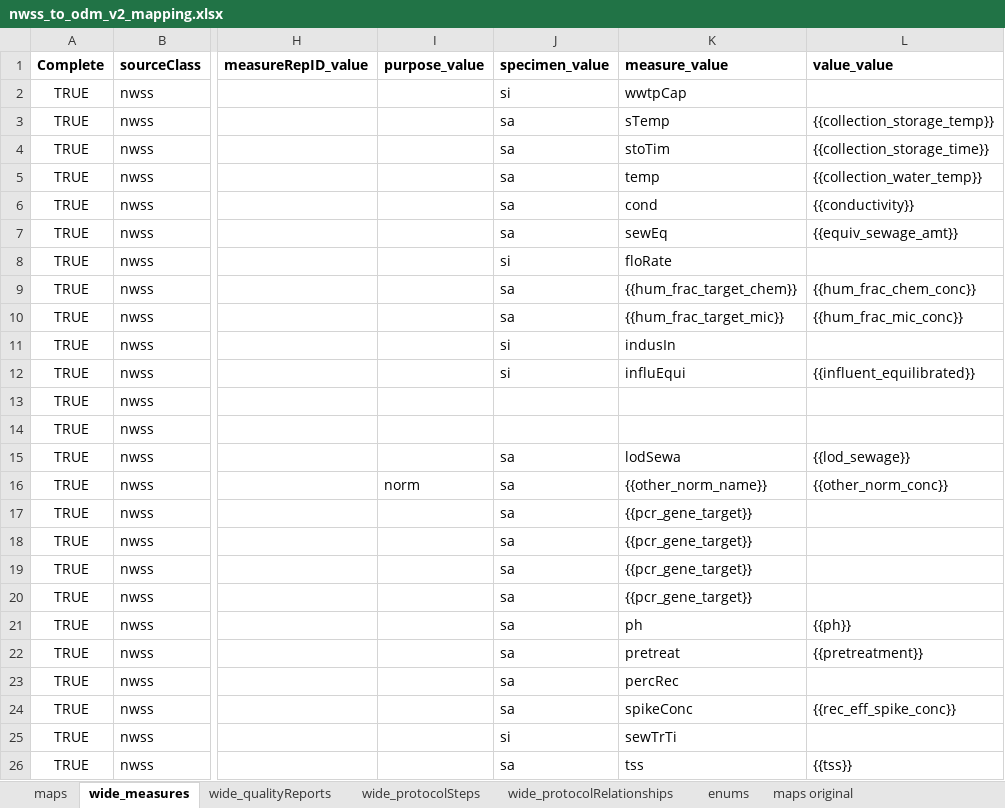
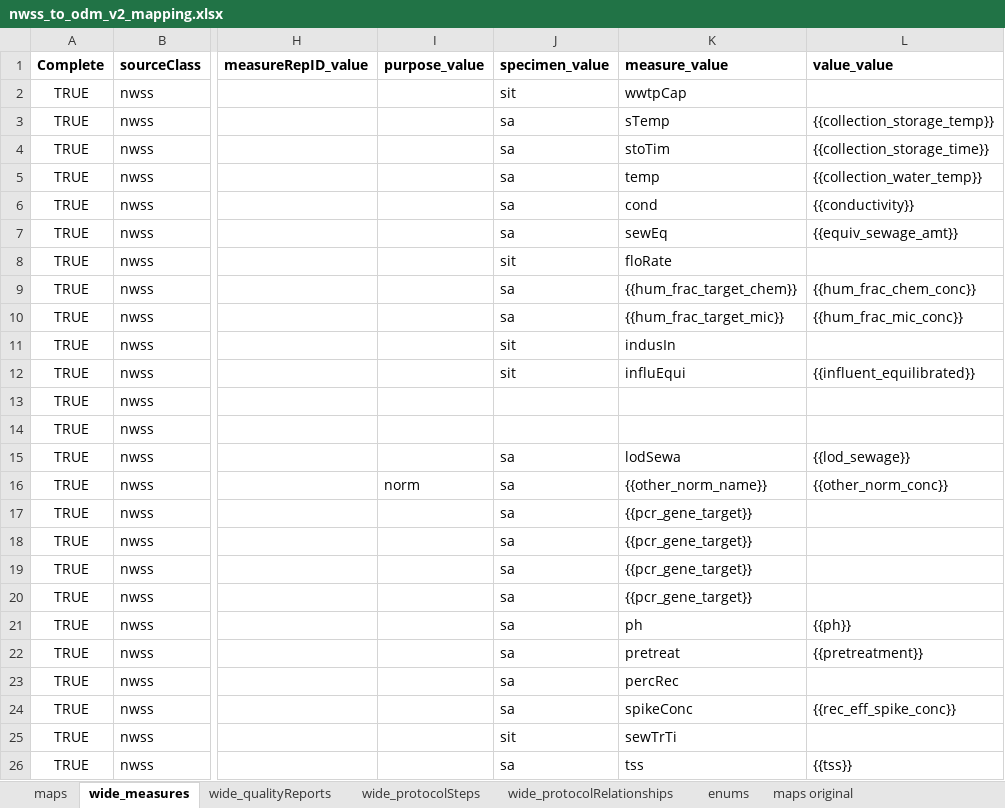
Before and after one commit to PHES-ODM/PHES-ODM-MapGenerator, an Excel workbook: odm_map_maker/data/mapping_config_files/nwss_to_odm_v2_mapping.xlsx, sheet wide_measures, drawn as a sheet; only a part is shown, gaps mark what is left out; values as stored, in another font and other column widths than the file's, no borders; the diff names each change by its address in the sheet, - before the commit and + after, or states it on an @@ line.

Commit message:
Fixed invalid enum values

```diff
--- a/odm_map_maker/data/mapping_config_files/nwss_to_odm_v2_mapping.xlsx (sheet wide_measures)
+++ b/odm_map_maker/data/mapping_config_files/nwss_to_odm_v2_mapping.xlsx (sheet wide_measures)
-J2 (specimen_value): si
+J2 (specimen_value): sit
-J8 (specimen_value): si
+J8 (specimen_value): sit
-J11:J12 (specimen_value): si
+J11:J12 (specimen_value): sit
-J25 (specimen_value): si
+J25 (specimen_value): sit
```
Also changed, not shown: sheet enums, sheet wide_protocolSteps.
